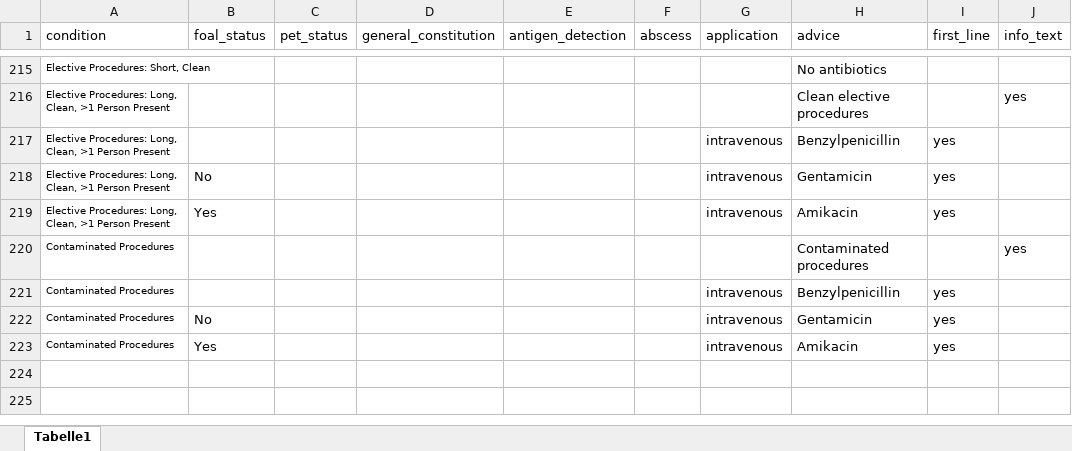
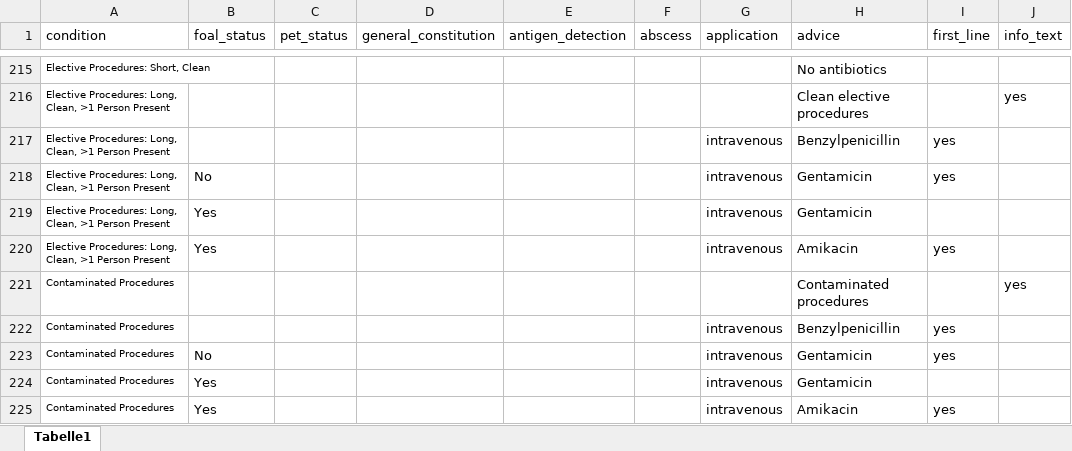
Before and after one commit to starshrimp/CDSS, an Excel workbook: rules.xlsx, sheet Tabelle1, drawn as a sheet; only a part is shown, gaps mark what is left out; values as stored, in another font and other column widths than the file's, no borders; conditional formats not drawn; the diff names each change by its address in the sheet, - before the commit and + after, or states it on an @@ line.

```diff
--- a/rules.xlsx (sheet Tabelle1)
+++ b/rules.xlsx (sheet Tabelle1)
+row 219: Elective Procedures: Long, Clean, >1 Person Present | Yes |  |  |  |  | intravenous | Gentamicin
+row 224: Contaminated Procedures | Yes |  |  |  |  | intravenous | Gentamicin
```
Also changed, not shown: antibiotics.xlsx.
